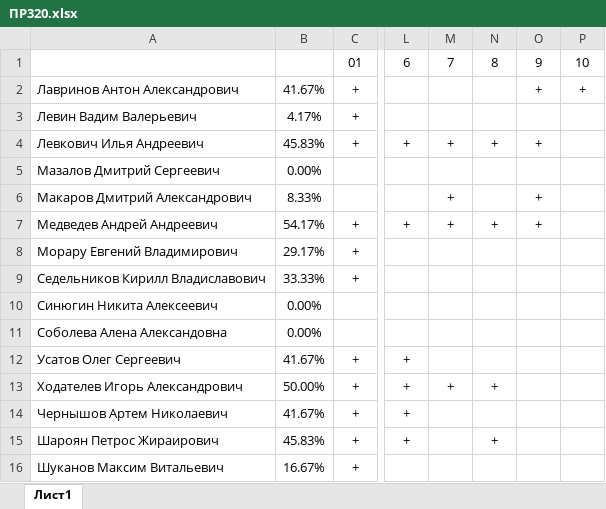
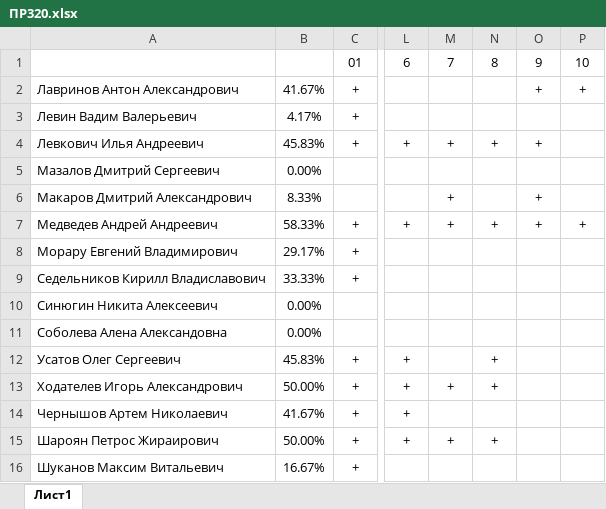
Before and after one commit to DryaginVD/PR320, an Excel workbook: ПР320.xlsx, sheet Лист1, drawn as a sheet; only a part is shown, gaps mark what is left out; values as stored, in another font and other column widths than the file's, no borders; the diff names each change by its address in the sheet, - before the commit and + after, or states it on an @@ line.

Commit message:
02/11/2022

```diff
--- a/ПР320.xlsx (sheet Лист1)
+++ b/ПР320.xlsx (sheet Лист1)
-B7: 54.17%
+B7: 58.33%
-P7: (empty)
+P7: +
-B12: 41.67%
+B12: 45.83%
-N12: (empty)
+N12: +
-B15: 45.83%
+B15: 50.00%
-M15: (empty)
+M15: +
```
